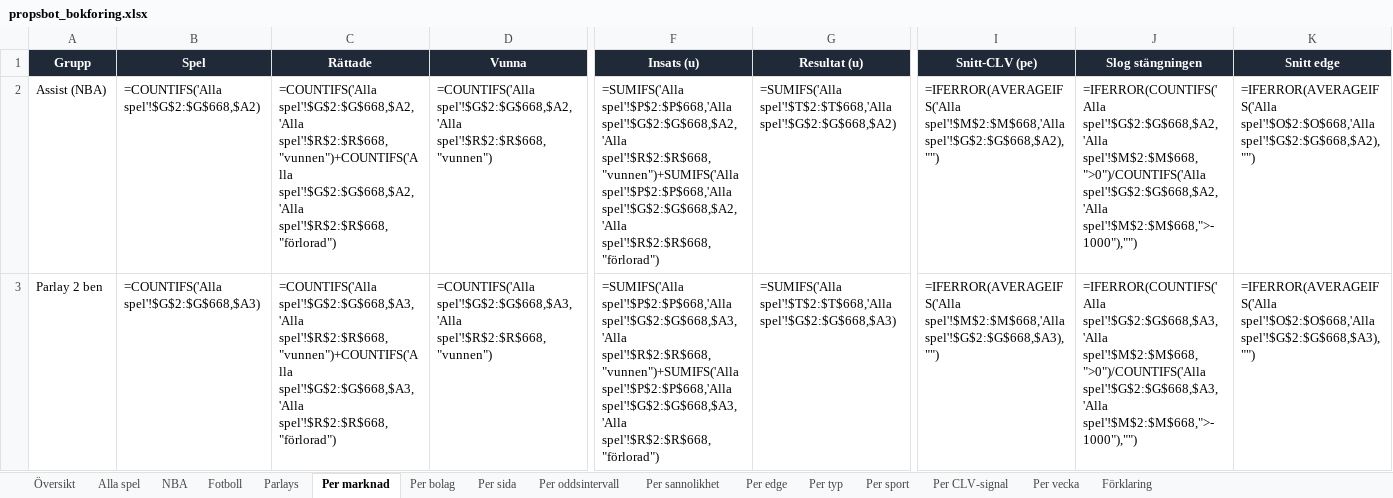
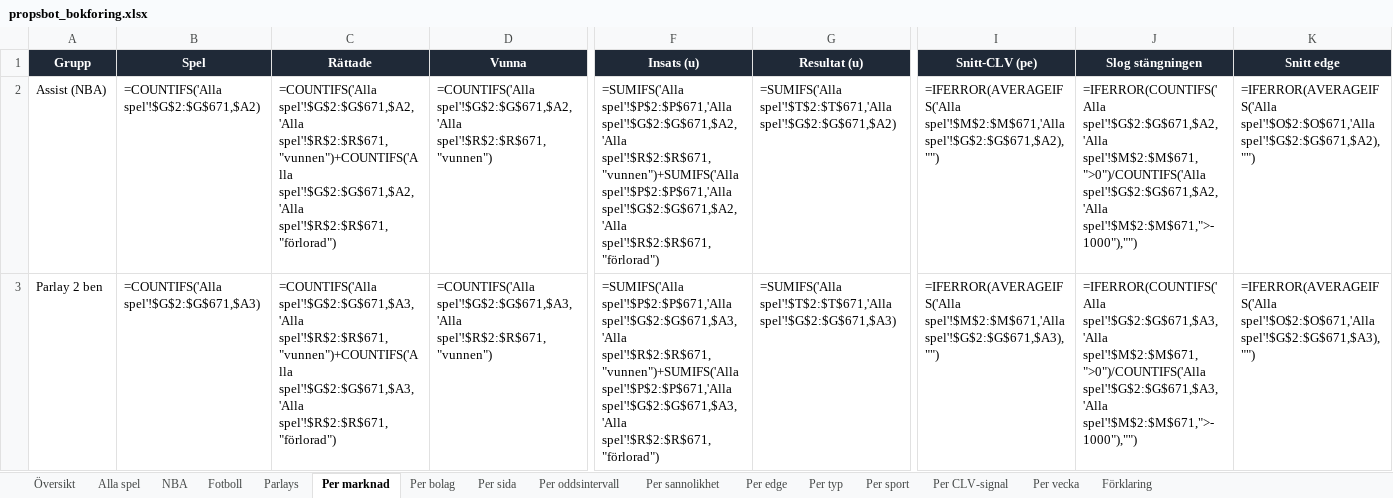
Before and after one commit to FatFockFrank888/propsbot, an Excel workbook: site/propsbot_bokforing.xlsx, sheet Per marknad, drawn as a sheet; only a part is shown, gaps mark what is left out; values as stored, in another font and other column widths than the file's, no borders; formulas without a stored value are shown as written; conditional formats not drawn; the diff covers the shown part only; the diff names each change by its address in the sheet, - before the commit and + after, or states it on an @@ line.

```diff
--- a/site/propsbot_bokforing.xlsx (sheet Per marknad)
+++ b/site/propsbot_bokforing.xlsx (sheet Per marknad)
-B2 (Spel): =COUNTIFS('Alla spel'!$G$2:$G$668,$A2)
+B2 (Spel): =COUNTIFS('Alla spel'!$G$2:$G$671,$A2)
-C2 (Rättade): =COUNTIFS('Alla spel'!$G$2:$G$668,$A2,'Alla spel'!$R$2:$R$668,"vunnen")+COUNTIFS('Alla spel'!$G$2:$G$668,$A2,'Alla spel'!$R$2:$R$668,"förlorad")
+C2 (Rättade): =COUNTIFS('Alla spel'!$G$2:$G$671,$A2,'Alla spel'!$R$2:$R$671,"vunnen")+COUNTIFS('Alla spel'!$G$2:$G$671,$A2,'Alla spel'!$R$2:$R$671,"förlorad")
-D2 (Vunna): =COUNTIFS('Alla spel'!$G$2:$G$668,$A2,'Alla spel'!$R$2:$R$668,"vunnen")
+D2 (Vunna): =COUNTIFS('Alla spel'!$G$2:$G$671,$A2,'Alla spel'!$R$2:$R$671,"vunnen")
-F2 (Insats (u)): =SUMIFS('Alla spel'!$P$2:$P$668,'Alla spel'!$G$2:$G$668,$A2,'Alla spel'!$R$2:$R$668,"vunnen")+SUMIFS('Alla spel'!$P$2:$P$668,'Alla spel'!$G$2:$G$668,$A2,'Alla spel'!$R$2:$R$668,"förlorad")
+F2 (Insats (u)): =SUMIFS('Alla spel'!$P$2:$P$671,'Alla spel'!$G$2:$G$671,$A2,'Alla spel'!$R$2:$R$671,"vunnen")+SUMIFS('Alla spel'!$P$2:$P$671,'Alla spel'!$G$2:$G$671,$A2,'Alla spel'!$R$2:$R$671,"förlorad")
-G2 (Resultat (u)): =SUMIFS('Alla spel'!$T$2:$T$668,'Alla spel'!$G$2:$G$668,$A2)
+G2 (Resultat (u)): =SUMIFS('Alla spel'!$T$2:$T$671,'Alla spel'!$G$2:$G$671,$A2)
-I2 (Snitt-CLV (pe)): =IFERROR(AVERAGEIFS('Alla spel'!$M$2:$M$668,'Alla spel'!$G$2:$G$668,$A2),"")
+I2 (Snitt-CLV (pe)): =IFERROR(AVERAGEIFS('Alla spel'!$M$2:$M$671,'Alla spel'!$G$2:$G$671,$A2),"")
-J2 (Slog stängningen): =IFERROR(COUNTIFS('Alla spel'!$G$2:$G$668,$A2,'Alla spel'!$M$2:$M$668,">0")/COUNTIFS('Alla spel'!$G$2:$G$668,$A2,'Alla spel'!$M$2:$M$668,">-1000"),"")
+J2 (Slog stängningen): =IFERROR(COUNTIFS('Alla spel'!$G$2:$G$671,$A2,'Alla spel'!$M$2:$M$671,">0")/COUNTIFS('Alla spel'!$G$2:$G$671,$A2,'Alla spel'!$M$2:$M$671,">-1000"),"")
-K2 (Snitt edge): =IFERROR(AVERAGEIFS('Alla spel'!$O$2:$O$668,'Alla spel'!$G$2:$G$668,$A2),"")
+K2 (Snitt edge): =IFERROR(AVERAGEIFS('Alla spel'!$O$2:$O$671,'Alla spel'!$G$2:$G$671,$A2),"")
-B3 (Spel): =COUNTIFS('Alla spel'!$G$2:$G$668,$A3)
+B3 (Spel): =COUNTIFS('Alla spel'!$G$2:$G$671,$A3)
-C3 (Rättade): =COUNTIFS('Alla spel'!$G$2:$G$668,$A3,'Alla spel'!$R$2:$R$668,"vunnen")+COUNTIFS('Alla spel'!$G$2:$G$668,$A3,'Alla spel'!$R$2:$R$668,"förlorad")
+C3 (Rättade): =COUNTIFS('Alla spel'!$G$2:$G$671,$A3,'Alla spel'!$R$2:$R$671,"vunnen")+COUNTIFS('Alla spel'!$G$2:$G$671,$A3,'Alla spel'!$R$2:$R$671,"förlorad")
-D3 (Vunna): =COUNTIFS('Alla spel'!$G$2:$G$668,$A3,'Alla spel'!$R$2:$R$668,"vunnen")
+D3 (Vunna): =COUNTIFS('Alla spel'!$G$2:$G$671,$A3,'Alla spel'!$R$2:$R$671,"vunnen")
-F3 (Insats (u)): =SUMIFS('Alla spel'!$P$2:$P$668,'Alla spel'!$G$2:$G$668,$A3,'Alla spel'!$R$2:$R$668,"vunnen")+SUMIFS('Alla spel'!$P$2:$P$668,'Alla spel'!$G$2:$G$668,$A3,'Alla spel'!$R$2:$R$668,"förlorad")
+F3 (Insats (u)): =SUMIFS('Alla spel'!$P$2:$P$671,'Alla spel'!$G$2:$G$671,$A3,'Alla spel'!$R$2:$R$671,"vunnen")+SUMIFS('Alla spel'!$P$2:$P$671,'Alla spel'!$G$2:$G$671,$A3,'Alla spel'!$R$2:$R$671,"förlorad")
-G3 (Resultat (u)): =SUMIFS('Alla spel'!$T$2:$T$668,'Alla spel'!$G$2:$G$668,$A3)
+G3 (Resultat (u)): =SUMIFS('Alla spel'!$T$2:$T$671,'Alla spel'!$G$2:$G$671,$A3)
-I3 (Snitt-CLV (pe)): =IFERROR(AVERAGEIFS('Alla spel'!$M$2:$M$668,'Alla spel'!$G$2:$G$668,$A3),"")
+I3 (Snitt-CLV (pe)): =IFERROR(AVERAGEIFS('Alla spel'!$M$2:$M$671,'Alla spel'!$G$2:$G$671,$A3),"")
-J3 (Slog stängningen): =IFERROR(COUNTIFS('Alla spel'!$G$2:$G$668,$A3,'Alla spel'!$M$2:$M$668,">0")/COUNTIFS('Alla spel'!$G$2:$G$668,$A3,'Alla spel'!$M$2:$M$668,">-1000"),"")
+J3 (Slog stängningen): =IFERROR(COUNTIFS('Alla spel'!$G$2:$G$671,$A3,'Alla spel'!$M$2:$M$671,">0")/COUNTIFS('Alla spel'!$G$2:$G$671,$A3,'Alla spel'!$M$2:$M$671,">-1000"),"")
-K3 (Snitt edge): =IFERROR(AVERAGEIFS('Alla spel'!$O$2:$O$668,'Alla spel'!$G$2:$G$668,$A3),"")
+K3 (Snitt edge): =IFERROR(AVERAGEIFS('Alla spel'!$O$2:$O$671,'Alla spel'!$G$2:$G$671,$A3),"")
```
Also changed, not shown: 59 edited cells elsewhere in this sheet, sheet Alla spel, sheet NBA, sheet Per oddsintervall, sheet Per edge, sheet Per sannolikhet, sheet Per bolag, 6 more sheets, 9 other files.
